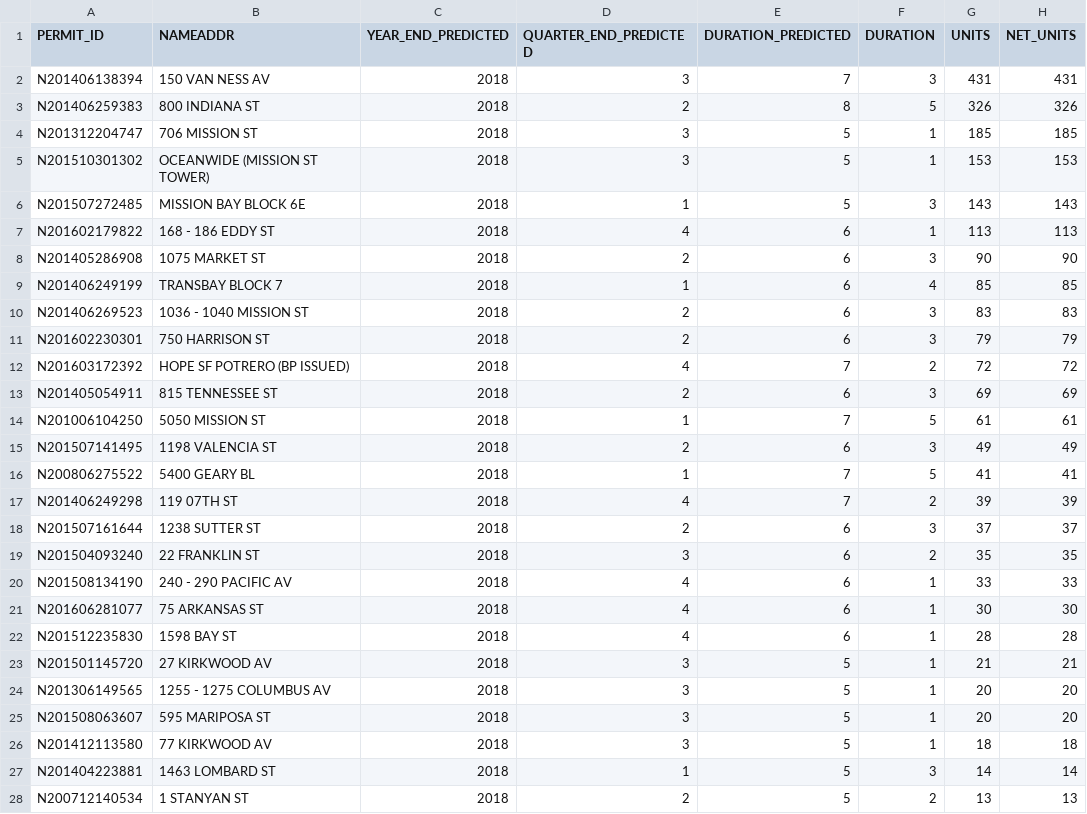
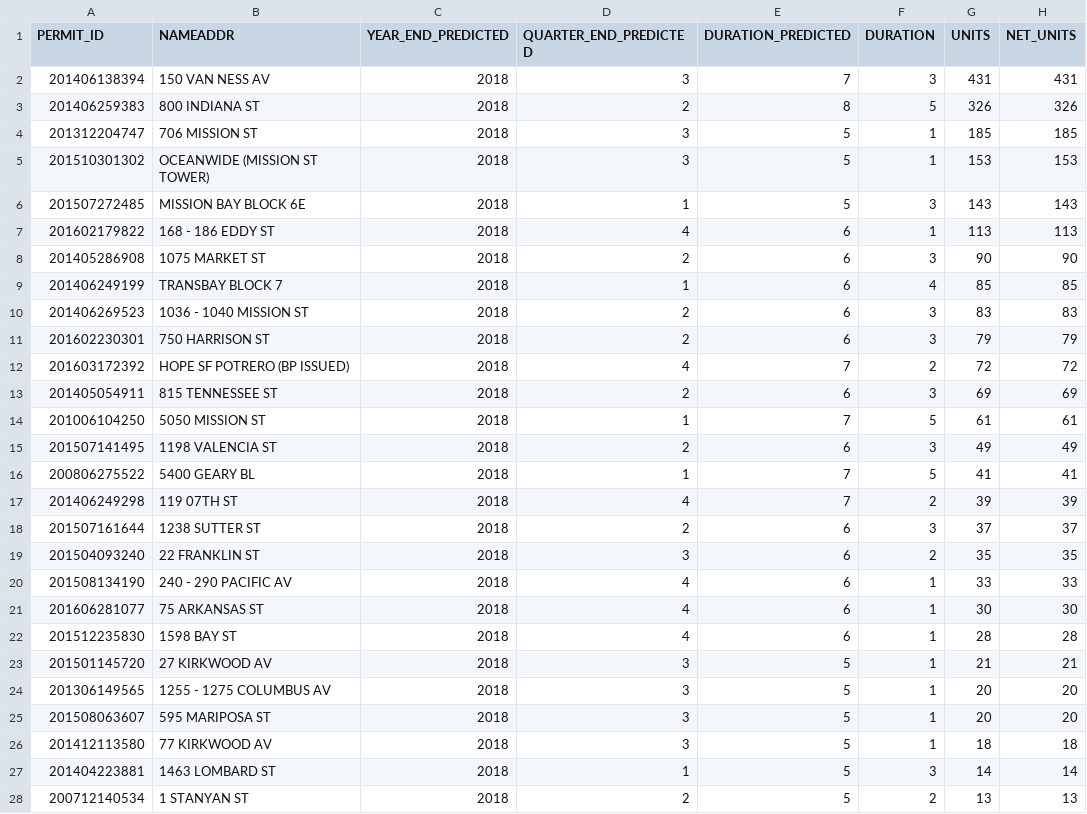
Before and after one commit to openland/statecraft-projects, a CSV file: housing_predictions/2018_prediction.csv, drawn as a sheet; only a part is shown; the diff covers the shown part only; the diff names each change by its address in the sheet, - before the commit and + after, or states it on an @@ line.

```diff
--- a/housing_predictions/2018_prediction.csv
+++ b/housing_predictions/2018_prediction.csv
-A2 (PERMIT_ID): N201406138394
+A2 (PERMIT_ID): 201406138394
-A3 (PERMIT_ID): N201406259383
+A3 (PERMIT_ID): 201406259383
-A4 (PERMIT_ID): N201312204747
+A4 (PERMIT_ID): 201312204747
-A5 (PERMIT_ID): N201510301302
+A5 (PERMIT_ID): 201510301302
-A6 (PERMIT_ID): N201507272485
+A6 (PERMIT_ID): 201507272485
-A7 (PERMIT_ID): N201602179822
+A7 (PERMIT_ID): 201602179822
-A8 (PERMIT_ID): N201405286908
+A8 (PERMIT_ID): 201405286908
-A9 (PERMIT_ID): N201406249199
+A9 (PERMIT_ID): 201406249199
-A10 (PERMIT_ID): N201406269523
+A10 (PERMIT_ID): 201406269523
-A11 (PERMIT_ID): N201602230301
+A11 (PERMIT_ID): 201602230301
-A12 (PERMIT_ID): N201603172392
+A12 (PERMIT_ID): 201603172392
-A13 (PERMIT_ID): N201405054911
+A13 (PERMIT_ID): 201405054911
-A14 (PERMIT_ID): N201006104250
+A14 (PERMIT_ID): 201006104250
-A15 (PERMIT_ID): N201507141495
+A15 (PERMIT_ID): 201507141495
-A16 (PERMIT_ID): N200806275522
+A16 (PERMIT_ID): 200806275522
-A17 (PERMIT_ID): N201406249298
+A17 (PERMIT_ID): 201406249298
-A18 (PERMIT_ID): N201507161644
+A18 (PERMIT_ID): 201507161644
-A19 (PERMIT_ID): N201504093240
+A19 (PERMIT_ID): 201504093240
-A20 (PERMIT_ID): N201508134190
+A20 (PERMIT_ID): 201508134190
-A21 (PERMIT_ID): N201606281077
+A21 (PERMIT_ID): 201606281077
-A22 (PERMIT_ID): N201512235830
+A22 (PERMIT_ID): 201512235830
-A23 (PERMIT_ID): N201501145720
+A23 (PERMIT_ID): 201501145720
-A24 (PERMIT_ID): N201306149565
+A24 (PERMIT_ID): 201306149565
-A25 (PERMIT_ID): N201508063607
+A25 (PERMIT_ID): 201508063607
-A26 (PERMIT_ID): N201412113580
+A26 (PERMIT_ID): 201412113580
-A27 (PERMIT_ID): N201404223881
+A27 (PERMIT_ID): 201404223881
-A28 (PERMIT_ID): N200712140534
+A28 (PERMIT_ID): 200712140534
```
Also changed, not shown: 90 edited cells elsewhere in this file, housing_predictions/2017-2018_largest_products.csv, housing_predictions/2017_prediction.csv, 3 other files.
